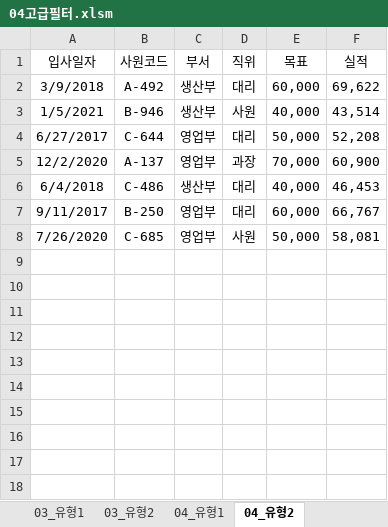
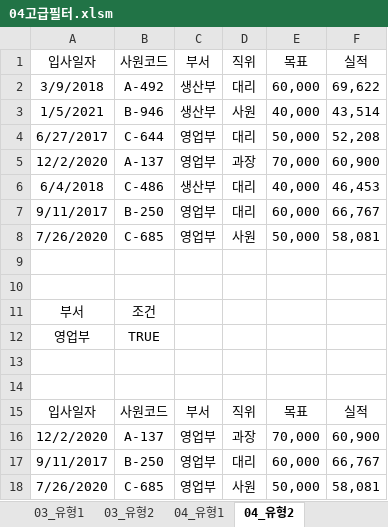
Before and after one commit to jhy0409/std_comLicense2_251130, an Excel workbook: 기능/04고급필터.xlsm, sheet 04_유형2, drawn as a sheet; values as stored, in another font and other column widths than the file's, no borders; the diff names each change by its address in the sheet, - before the commit and + after, or states it on an @@ line.

```diff
--- a/기능/04고급필터.xlsm (sheet 04_유형2)
+++ b/기능/04고급필터.xlsm (sheet 04_유형2)
+row 9: (empty)
+row 10: (empty)
+row 11: 부서 | 조건
+row 12: 영업부 | TRUE
+row 13: (empty)
+row 14: (empty)
+row 15: 입사일자 | 사원코드 | 부서 | 직위 | 목표 | 실적
+row 16: 12/2/2020 | A-137 | 영업부 | 과장 | 70,000 | 60,900
+row 17: 9/11/2017 | B-250 | 영업부 | 대리 | 60,000 | 66,767
+row 18: 7/26/2020 | C-685 | 영업부 | 사원 | 50,000 | 58,081
```
Also changed, not shown: sheet 기출3, sheet 기출2, sheet 03_유형2, sheet 02_유형1, sheet 03_유형1, sheet 대표기출문제_기출1, 4 more sheets, 기능/03조건부서식.xlsm, 기능/03조건부서식_정답.xlsm, 5 other files.
